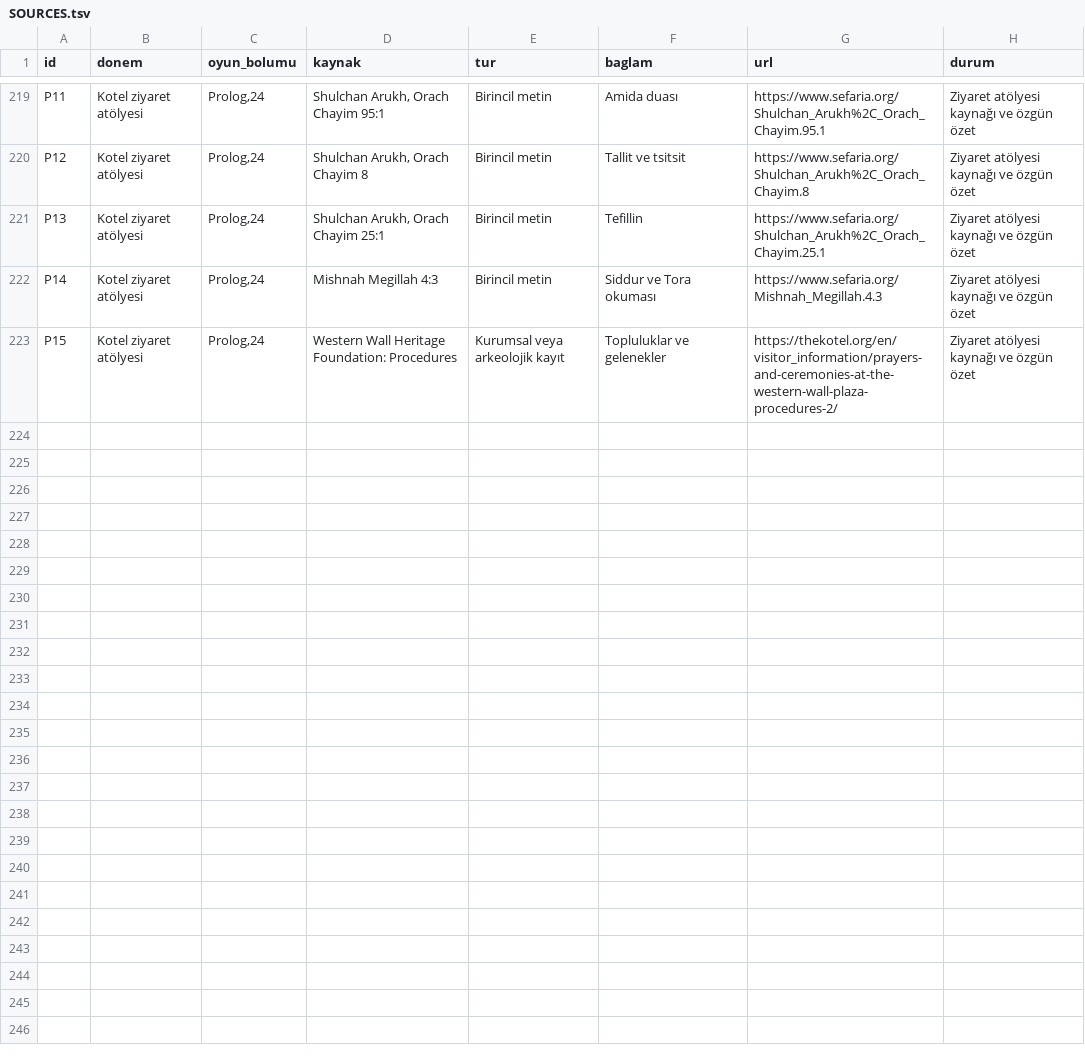
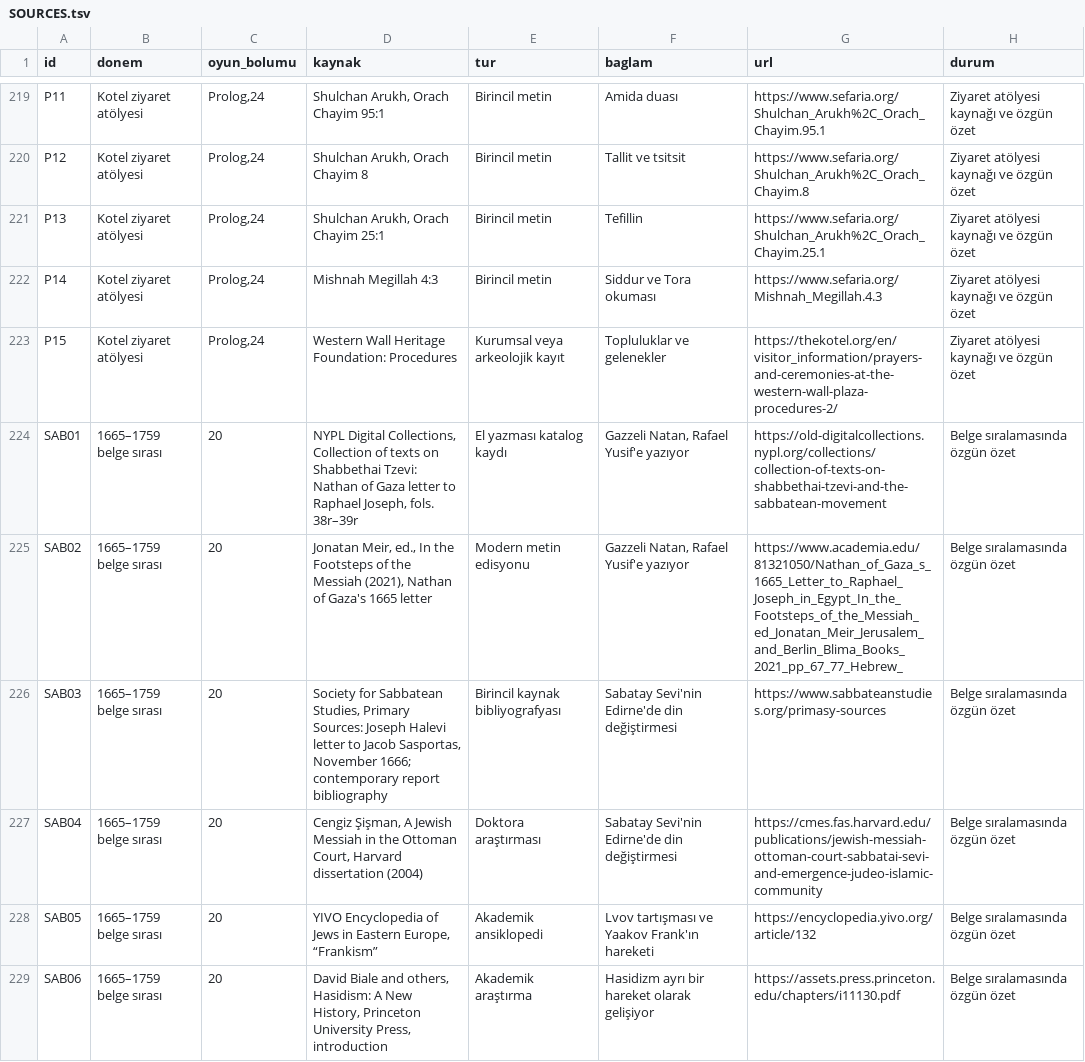
Before and after one commit to kaansavukduran/wall, a TSV file: docs/SOURCES.tsv, drawn as a sheet; only a part is shown, gaps mark what is left out.

Commit message:
Add playable chronology for the Sabbatean and Hasidic source records

```diff
--- a/docs/SOURCES.tsv
+++ b/docs/SOURCES.tsv
@@ -223 +223,7 @@ P14	Kotel ziyaret atölyesi	Prolog,24	Mishnah Megillah 4:3	Birincil metin	Siddur
 P15	Kotel ziyaret atölyesi	Prolog,24	Western Wall Heritage Foundation: Procedures	Kurumsal veya arkeolojik kayıt	Topluluklar ve gelenekler	https://thekotel.org/en/visitor_information/prayers-and-ceremonies-at-the-western-wall-plaza-procedures-2/	Ziyaret atölyesi kaynağı ve özgün özet
+SAB01	1665–1759 belge sırası	20	NYPL Digital Collections, Collection of texts on Shabbethai Tzevi: Nathan of Gaza letter to Raphael Joseph, fols. 38r–39r	El yazması katalog kaydı	Gazzeli Natan, Rafael Yusif'e yazıyor	https://old-digitalcollections.nypl.org/collections/collection-of-texts-on-shabbethai-tzevi-and-the-sabbatean-movement	Belge sıralamasında özgün özet
+SAB02	1665–1759 belge sırası	20	Jonatan Meir, ed., In the Footsteps of the Messiah (2021), Nathan of Gaza's 1665 letter	Modern metin edisyonu	Gazzeli Natan, Rafael Yusif'e yazıyor	https://www.academia.edu/81321050/Nathan_of_Gaza_s_1665_Letter_to_Raphael_Joseph_in_Egypt_In_the_Footsteps_of_the_Messiah_ed_Jonatan_Meir_Jerusalem_and_Berlin_Blima_Books_2021_pp_67_77_Hebrew_	Belge sıralamasında özgün özet
+SAB03	1665–1759 belge sırası	20	Society for Sabbatean Studies, Primary Sources: Joseph Halevi letter to Jacob Sasportas, November 1666; contemporary report bibliography	Birincil kaynak bibliyografyası	Sabatay Sevi'nin Edirne'de din değiştirmesi	https://www.sabbateanstudies.org/primasy-sources	Belge sıralamasında özgün özet
+SAB04	1665–1759 belge sırası	20	Cengiz Şişman, A Jewish Messiah in the Ottoman Court, Harvard dissertation (2004)	Doktora araştırması	Sabatay Sevi'nin Edirne'de din değiştirmesi	https://cmes.fas.harvard.edu/publications/jewish-messiah-ottoman-court-sabbatai-sevi-and-emergence-judeo-islamic-community	Belge sıralamasında özgün özet
+SAB05	1665–1759 belge sırası	20	YIVO Encyclopedia of Jews in Eastern Europe, “Frankism”	Akademik ansiklopedi	Lvov tartışması ve Yaakov Frank'ın hareketi	https://encyclopedia.yivo.org/article/132	Belge sıralamasında özgün özet
+SAB06	1665–1759 belge sırası	20	David Biale and others, Hasidism: A New History, Princeton University Press, introduction	Akademik araştırma	Hasidizm ayrı bir hareket olarak gelişiyor	https://assets.press.princeton.edu/chapters/i11130.pdf	Belge sıralamasında özgün özet
```
Also changed, not shown: 15 other files.
